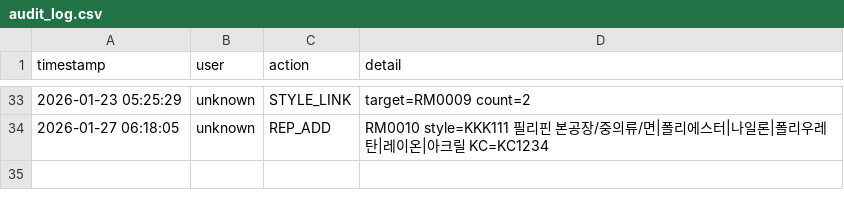
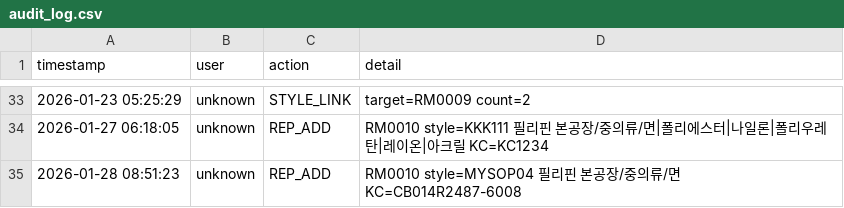
Before and after one commit to chanzii/kc-model-app, a CSV file: data/audit_log.csv, drawn as a sheet; only a part is shown, gaps mark what is left out.

Commit message:
audit: REP_ADD

```diff
--- a/data/audit_log.csv
+++ b/data/audit_log.csv
@@ -34 +34,2 @@ timestamp,user,action,detail
 2026-01-27 06:18:05,unknown,REP_ADD,RM0010 style=KKK111 필리핀 본공장/중의류/면|폴리에스터|나일론|폴리우레탄|레이온|아크릴 KC=KC1234
+2026-01-28 08:51:23,unknown,REP_ADD,RM0010 style=MYSOP04 필리핀 본공장/중의류/면 KC=CB014R2487-6008
```
